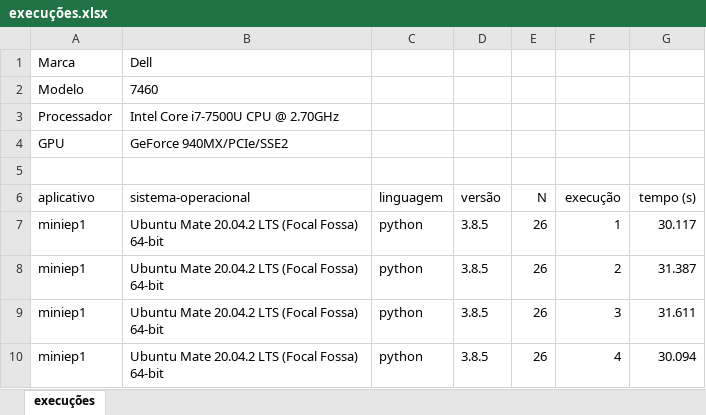
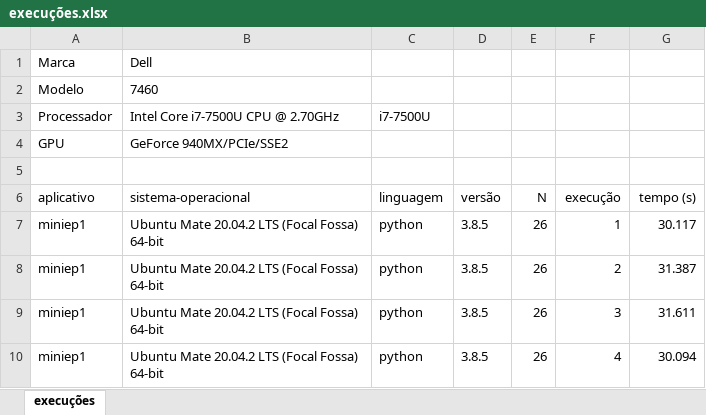
Before and after one commit to cirobr/mac5742-programacao-paralela, an Excel workbook: mini-ep2/execuções.xlsx, sheet execuções, drawn as a sheet; only a part is shown; values as stored, in another font and other column widths than the file's, no borders; the diff names each change by its address in the sheet, - before the commit and + after, or states it on an @@ line.

```diff
--- a/mini-ep2/execuções.xlsx (sheet execuções)
+++ b/mini-ep2/execuções.xlsx (sheet execuções)
-C3 (linguagem): (empty)
+C3 (linguagem): i7-7500U
```
Also changed, not shown: 1 other file.
